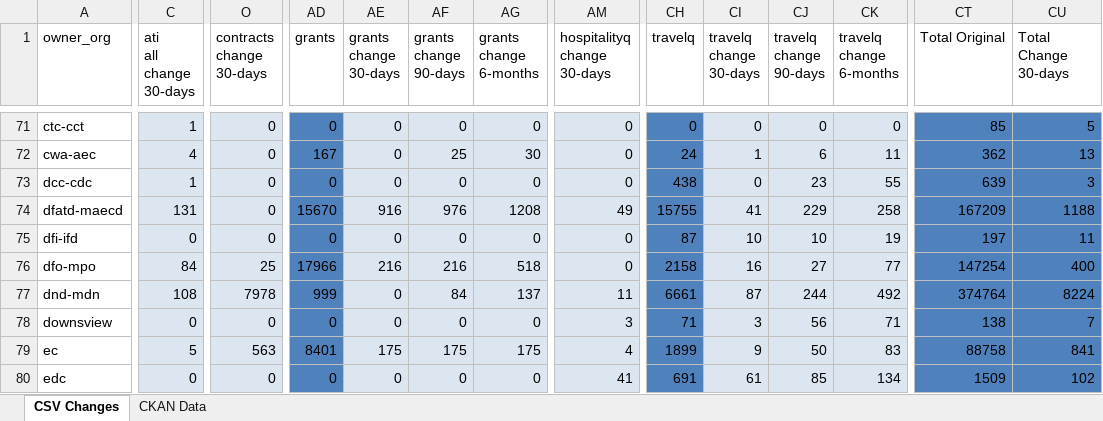
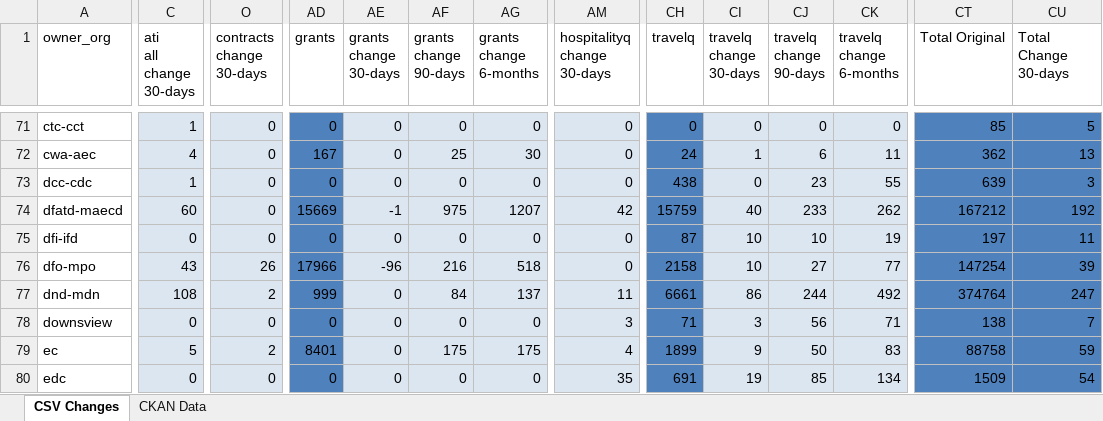
Before and after one commit to open-data/analytics-corporate-reporting, an Excel workbook: PD_CHANGES_RPT/PD_Activity.xlsx, sheet CSV Changes, drawn as a sheet; only a part is shown, gaps mark what is left out; values as stored, in another font and other column widths than the file's, no borders; the diff covers the shown part only; the diff names each change by its address in the sheet, - before the commit and + after, or states it on an @@ line.

```diff
--- a/PD_CHANGES_RPT/PD_Activity.xlsx (sheet CSV Changes)
+++ b/PD_CHANGES_RPT/PD_Activity.xlsx (sheet CSV Changes)
-C74 (ati all change 30-days): 131
+C74 (ati all change 30-days): 60
-AD74 (grants): 15670
+AD74 (grants): 15669
-AE74 (grants change 30-days): 916
+AE74 (grants change 30-days): -1
-AF74 (grants change 90-days): 976
+AF74 (grants change 90-days): 975
-AG74 (grants change 6-months): 1208
+AG74 (grants change 6-months): 1207
-AM74 (hospitalityq change 30-days): 49
+AM74 (hospitalityq change 30-days): 42
-CH74 (travelq): 15755
+CH74 (travelq): 15759
-CI74 (travelq change 30-days): 41
+CI74 (travelq change 30-days): 40
-CJ74 (travelq change 90-days): 229
+CJ74 (travelq change 90-days): 233
-CK74 (travelq change 6-months): 258
+CK74 (travelq change 6-months): 262
-CT74 (Total Original): 167209
+CT74 (Total Original): 167212
-CU74 (Total Change 30-days): 1188
+CU74 (Total Change 30-days): 192
-C76 (ati all change 30-days): 84
+C76 (ati all change 30-days): 43
-O76 (contracts change 30-days): 25
+O76 (contracts change 30-days): 26
-AE76 (grants change 30-days): 216
+AE76 (grants change 30-days): -96
-CI76 (travelq change 30-days): 16
+CI76 (travelq change 30-days): 10
-CU76 (Total Change 30-days): 400
+CU76 (Total Change 30-days): 39
-O77 (contracts change 30-days): 7978
+O77 (contracts change 30-days): 2
-CI77 (travelq change 30-days): 87
+CI77 (travelq change 30-days): 86
-CU77 (Total Change 30-days): 8224
+CU77 (Total Change 30-days): 247
-O79 (contracts change 30-days): 563
+O79 (contracts change 30-days): 2
-AE79 (grants change 30-days): 175
+AE79 (grants change 30-days): 0
-CU79 (Total Change 30-days): 841
+CU79 (Total Change 30-days): 59
-AM80 (hospitalityq change 30-days): 41
+AM80 (hospitalityq change 30-days): 35
-CI80 (travelq change 30-days): 61
+CI80 (travelq change 30-days): 19
-CU80 (Total Change 30-days): 102
+CU80 (Total Change 30-days): 54
```
Also changed, not shown: 329 edited cells elsewhere in this sheet, sheet CKAN Data, 2 other files.
